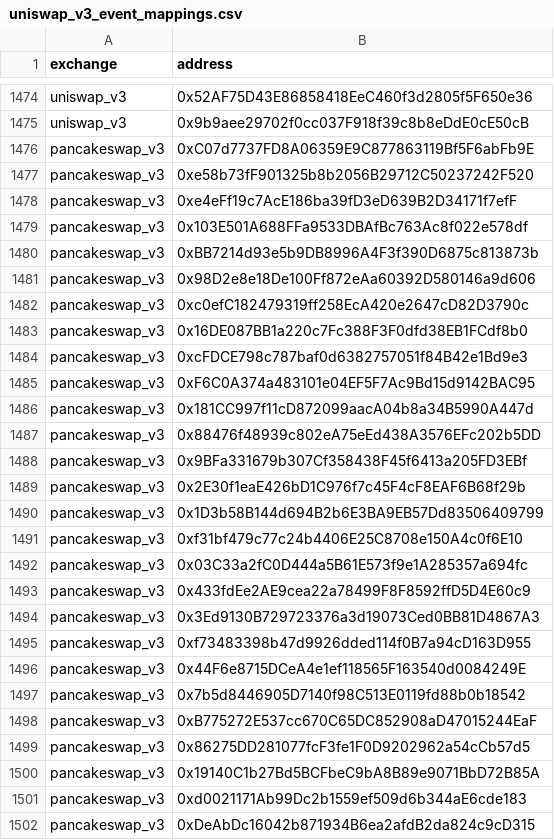
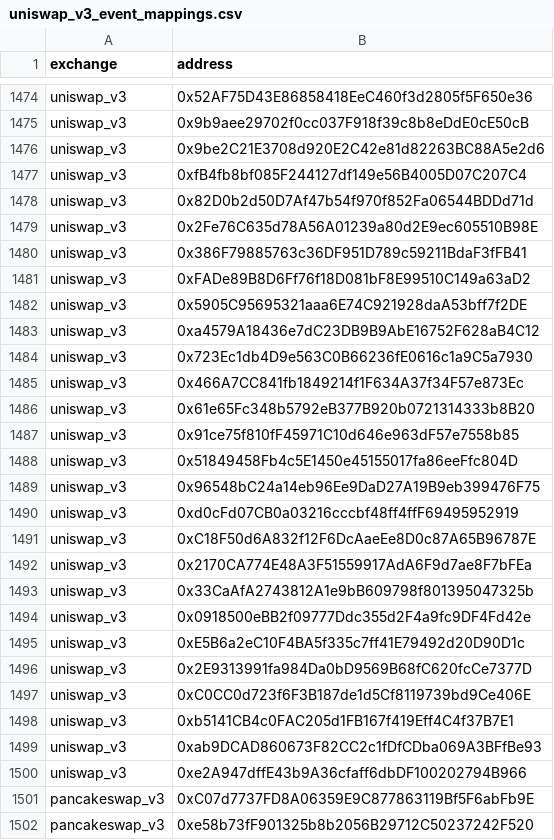
Before and after one commit to bancorprotocol/fastlane-bot, a CSV file: fastlane_bot/data/blockchain_data/coinbase_base/uniswap_v3_event_mappings.csv, drawn as a sheet; only a part is shown, gaps mark what is left out; the shorter side is filled out with more unchanged rows; the diff covers the shown part only; the diff names each change by its address in the sheet, - before the commit and + after, or states it on an @@ line.

```diff
--- a/fastlane_bot/data/blockchain_data/coinbase_base/uniswap_v3_event_mappings.csv
+++ b/fastlane_bot/data/blockchain_data/coinbase_base/uniswap_v3_event_mappings.csv
+row 1476: uniswap_v3 | 0x9be2C21E3708d920E2C42e81d82263BC88A5e2d6
+row 1477: uniswap_v3 | 0xfB4fb8bf085F244127df149e56B4005D07C207C4
+row 1478: uniswap_v3 | 0x82D0b2d50D7Af47b54f970f852Fa06544BDDd71d
+row 1479: uniswap_v3 | 0x2Fe76C635d78A56A01239a80d2E9ec605510B98E
+row 1480: uniswap_v3 | 0x386F79885763c36DF951D789c59211BdaF3fFB41
+row 1481: uniswap_v3 | 0xFADe89B8D6Ff76f18D081bF8E99510C149a63aD2
+row 1482: uniswap_v3 | 0x5905C95695321aaa6E74C921928daA53bff7f2DE
+row 1483: uniswap_v3 | 0xa4579A18436e7dC23DB9B9AbE16752F628aB4C12
+row 1484: uniswap_v3 | 0x723Ec1db4D9e563C0B66236fE0616c1a9C5a7930
+row 1485: uniswap_v3 | 0x466A7CC841fb1849214f1F634A37f34F57e873Ec
+row 1486: uniswap_v3 | 0x61e65Fc348b5792eB377B920b0721314333b8B20
+row 1487: uniswap_v3 | 0x91ce75f810fF45971C10d646e963dF57e7558b85
+row 1488: uniswap_v3 | 0x51849458Fb4c5E1450e45155017fa86eeFfc804D
+row 1489: uniswap_v3 | 0x96548bC24a14eb96Ee9DaD27A19B9eb399476F75
+row 1490: uniswap_v3 | 0xd0cFd07CB0a03216cccbf48ff4ffF69495952919
+row 1491: uniswap_v3 | 0xC18F50d6A832f12F6DcAaeEe8D0c87A65B96787E
+row 1492: uniswap_v3 | 0x2170CA774E48A3F51559917AdA6F9d7ae8F7bFEa
+row 1493: uniswap_v3 | 0x33CaAfA2743812A1e9bB609798f801395047325b
+row 1494: uniswap_v3 | 0x0918500eBB2f09777Ddc355d2F4a9fc9DF4Fd42e
+row 1495: uniswap_v3 | 0xE5B6a2eC10F4BA5f335c7ff41E79492d20D90D1c
+row 1496: uniswap_v3 | 0x2E9313991fa984Da0bD9569B68fC620fcCe7377D
+row 1497: uniswap_v3 | 0xC0CC0d723f6F3B187de1d5Cf8119739bd9Ce406E
+row 1498: uniswap_v3 | 0xb5141CB4c0FAC205d1FB167f419Eff4C4f37B7E1
+row 1499: uniswap_v3 | 0xab9DCAD860673F82CC2c1fDfCDba069A3BFfBe93
+row 1500: uniswap_v3 | 0xe2A947dffE43b9A36cfaff6dbDF100202794B966
```
Also changed, not shown: 3 added rows elsewhere in this file, fastlane_bot/data/blockchain_data/coinbase_base/solidly_v2_event_mappings.csv, fastlane_bot/data/multichain_addresses.csv, 11 other files.
